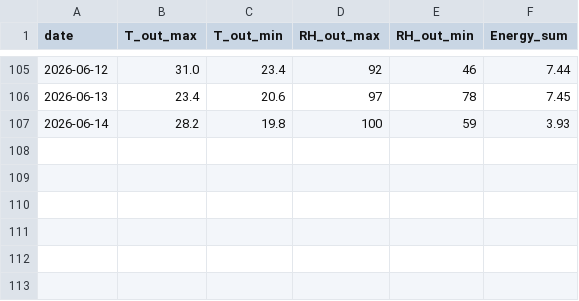
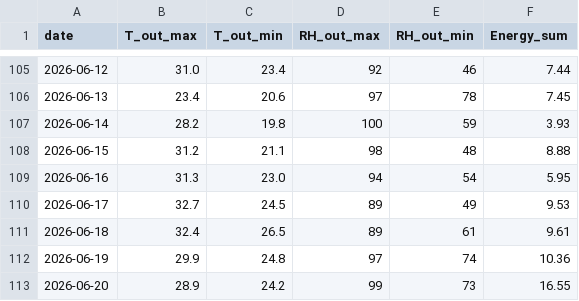
Before and after one commit to 67-99/67-99.github.io, a CSV file: api/604.csv, drawn as a sheet; only a part is shown, gaps mark what is left out; the diff names each change by its address in the sheet, - before the commit and + after, or states it on an @@ line.

Commit message:
chore: Update 604 load dateset

```diff
--- a/api/604.csv
+++ b/api/604.csv
+row 108: 2026-06-15 | 31.2 | 21.1 | 98 | 48 | 8.88
+row 109: 2026-06-16 | 31.3 | 23.0 | 94 | 54 | 5.95
+row 110: 2026-06-17 | 32.7 | 24.5 | 89 | 49 | 9.53
+row 111: 2026-06-18 | 32.4 | 26.5 | 89 | 61 | 9.61
+row 112: 2026-06-19 | 29.9 | 24.8 | 97 | 74 | 10.36
+row 113: 2026-06-20 | 28.9 | 24.2 | 99 | 73 | 16.55
```
